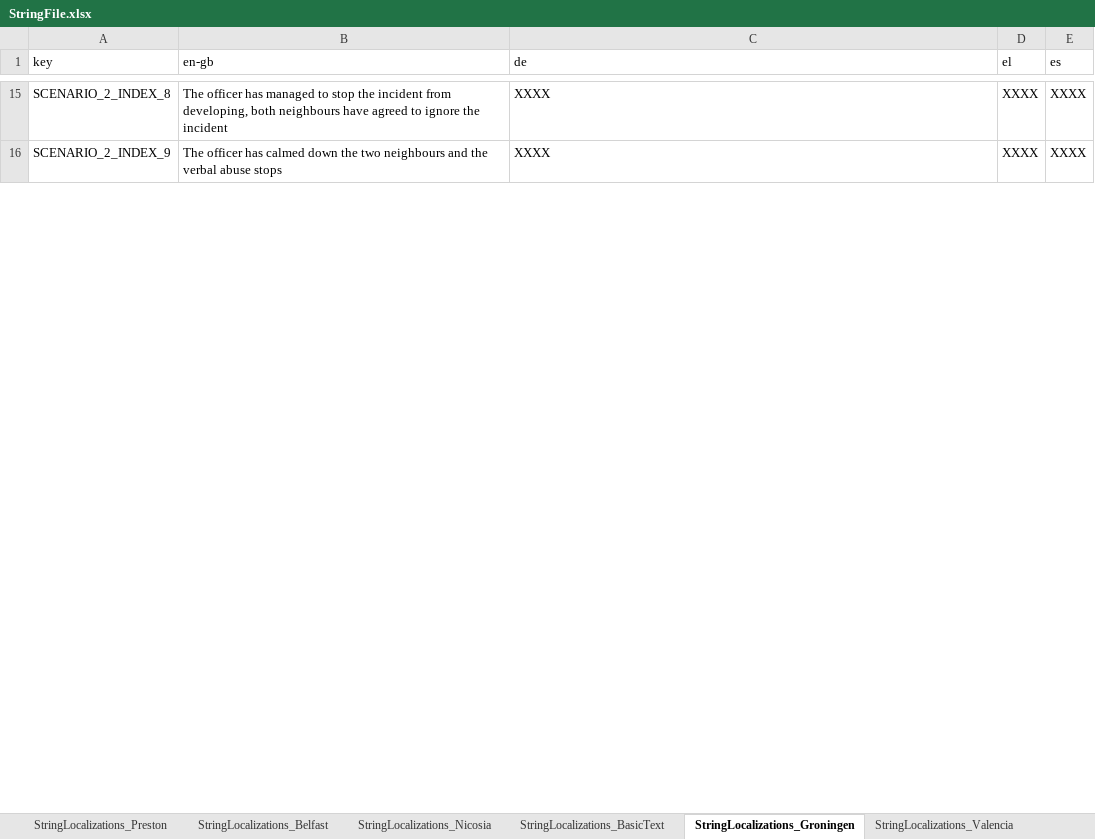
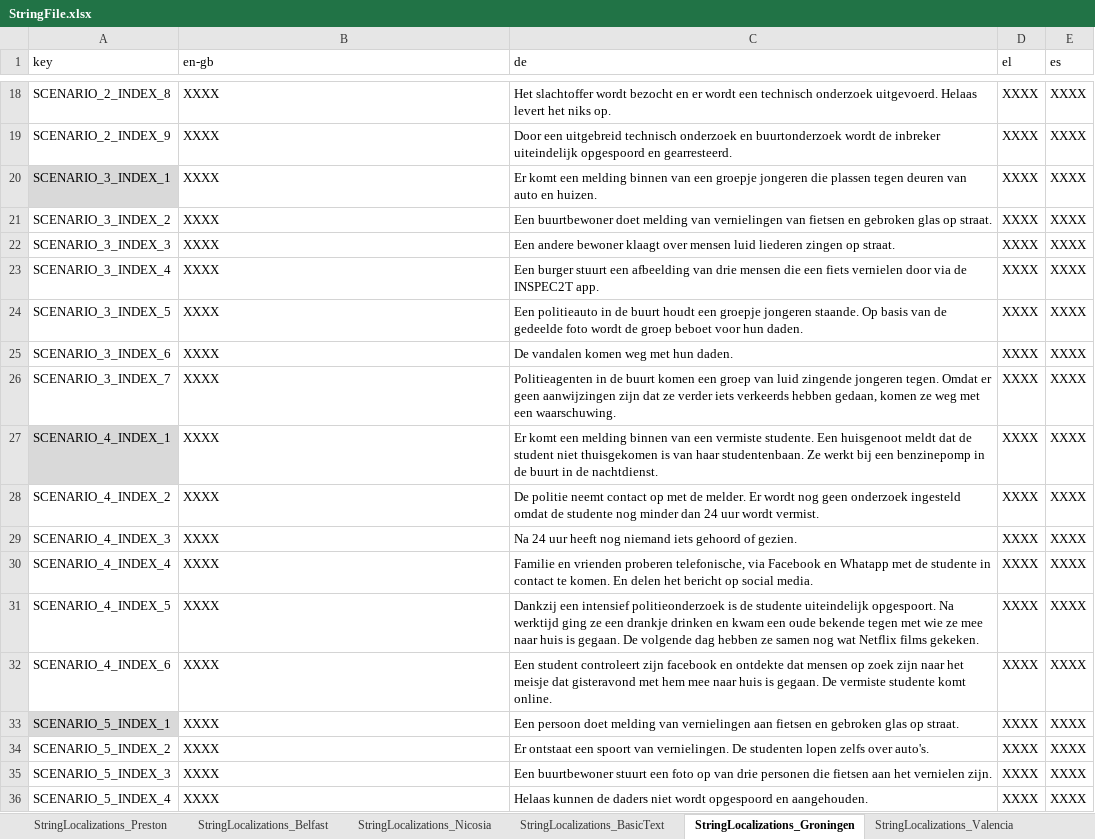
Before and after one commit to FelixWentworth/ResourceForce, an Excel workbook: Assets/Resources/StringFile.xlsx, sheet StringLocalizations_Groningen, drawn as a sheet; only a part is shown, gaps mark what is left out; values as stored, in another font and other column widths than the file's, no borders; addresses are those after the commit; the diff covers the shown part only; the diff names each change by its address in the sheet, - before the commit and + after, or states it on an @@ line.

Commit message:
add Groningen scenarios

```diff
--- a/Assets/Resources/StringFile.xlsx (sheet StringLocalizations_Groningen)
+++ b/Assets/Resources/StringFile.xlsx (sheet StringLocalizations_Groningen)
-B18 (en-gb): The officer has managed to stop the incident from developing, both neighbours have agreed to ignore the incident
+B18 (en-gb): XXXX
-C18 (de): XXXX
+C18 (de): Het slachtoffer wordt bezocht en er wordt een technisch onderzoek uitgevoerd. Helaas levert het niks op.
-B19 (en-gb): The officer has calmed down the two neighbours and the verbal abuse stops
+B19 (en-gb): XXXX
-C19 (de): XXXX
+C19 (de): Door een uitgebreid technisch onderzoek en buurtonderzoek wordt de inbreker uiteindelijk opgespoord en gearresteerd.
+row 20: SCENARIO_3_INDEX_1 | XXXX | Er komt een melding binnen van een groepje jongeren die plassen tegen deuren van auto en huizen. | XXXX | XXXX
+row 21: SCENARIO_3_INDEX_2 | XXXX | Een buurtbewoner doet melding van vernielingen van fietsen en gebroken glas op straat. | XXXX | XXXX
+row 22: SCENARIO_3_INDEX_3 | XXXX | Een andere bewoner klaagt over mensen luid liederen zingen op straat. | XXXX | XXXX
+row 23: SCENARIO_3_INDEX_4 | XXXX | Een burger stuurt een afbeelding van drie mensen die een fiets vernielen door via de INSPEC2T app. | XXXX | XXXX
+row 24: SCENARIO_3_INDEX_5 | XXXX | Een politieauto in de buurt houdt een groepje jongeren staande. Op basis van de gedeelde foto wordt de groep beboet voor hun daden. | XXXX | XXXX
+row 25: SCENARIO_3_INDEX_6 | XXXX | De vandalen komen weg met hun daden. | XXXX | XXXX
+row 26: SCENARIO_3_INDEX_7 | XXXX | Politieagenten in de buurt komen een groep van luid zingende jongeren tegen. Omdat er geen aanwijzingen zijn dat ze verder iets verkeerds hebben gedaan, komen ze weg met een waarschuwing. | XXXX | XXXX
+row 27: SCENARIO_4_INDEX_1 | XXXX | Er komt een melding binnen van een vermiste studente. Een huisgenoot meldt dat de student niet thuisgekomen is van haar studentenbaan. Ze werkt bij een benzinepomp in de buurt in de nachtdienst. | XXXX | XXXX
+row 28: SCENARIO_4_INDEX_2 | XXXX | De politie neemt contact op met de melder. Er wordt nog geen onderzoek ingesteld omdat de studente nog minder dan 24 uur wordt vermist. | XXXX | XXXX
+row 29: SCENARIO_4_INDEX_3 | XXXX | Na 24 uur heeft nog niemand iets gehoord of gezien. | XXXX | XXXX
+row 30: SCENARIO_4_INDEX_4 | XXXX | Familie en vrienden proberen telefonische, via Facebook en Whatapp met de studente in contact te komen. En delen het bericht op social media. | XXXX | XXXX
+row 31: SCENARIO_4_INDEX_5 | XXXX | Dankzij een intensief politieonderzoek is de studente uiteindelijk opgespoort. Na werktijd ging ze een drankje drinken en kwam een oude bekende tegen met wie ze mee naar huis is gegaan. De volgende dag hebben ze samen nog wat Netflix films gekeken. | XXXX | XXXX
+row 32: SCENARIO_4_INDEX_6 | XXXX | Een student controleert zijn facebook en ontdekte dat mensen op zoek zijn naar het meisje dat gisteravond met hem mee naar huis is gegaan. De vermiste studente komt online. | XXXX | XXXX
+row 33: SCENARIO_5_INDEX_1 | XXXX | Een persoon doet melding van vernielingen aan fietsen en gebroken glas op straat. | XXXX | XXXX
+row 34: SCENARIO_5_INDEX_2 | XXXX | Er ontstaat een spoort van vernielingen. De studenten lopen zelfs over auto's. | XXXX | XXXX
+row 35: SCENARIO_5_INDEX_3 | XXXX | Een buurtbewoner stuurt een foto op van drie personen die fietsen aan het vernielen zijn. | XXXX | XXXX
+row 36: SCENARIO_5_INDEX_4 | XXXX | Helaas kunnen de daders niet wordt opgespoord en aangehouden. | XXXX | XXXX
```
Also changed, not shown: 226 added rows, 41 edited cells and cell formats elsewhere in this sheet, sheet StringLocalizations_BasicText, Assets/Resources/RFScenarios/Groningen/AllGroningenScenarios.xlsx, 5 other files.
